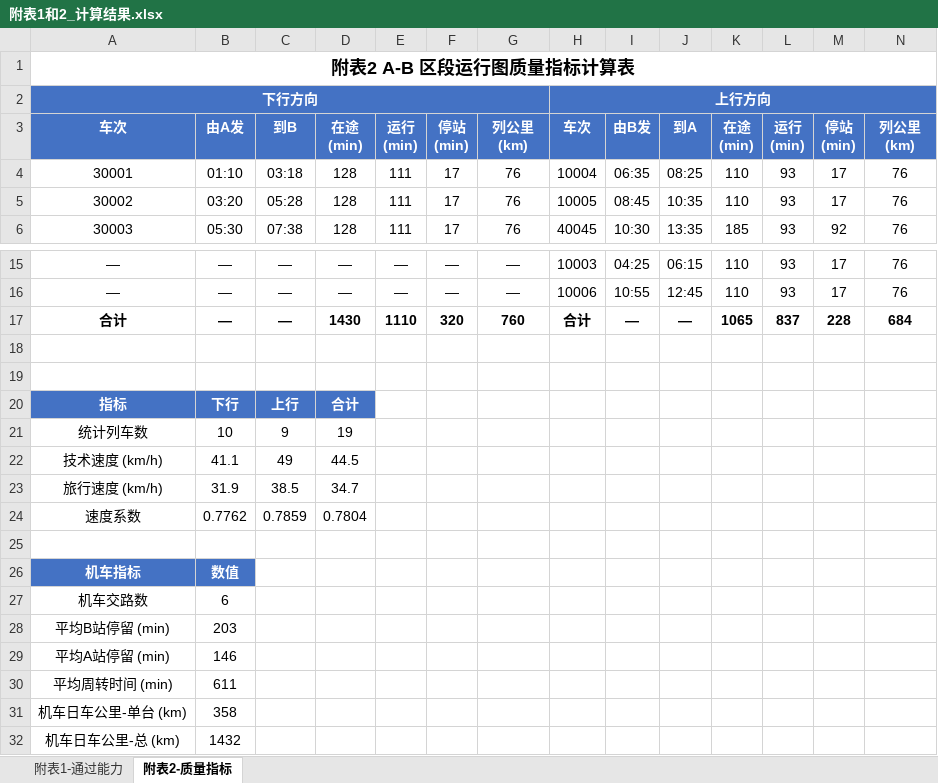
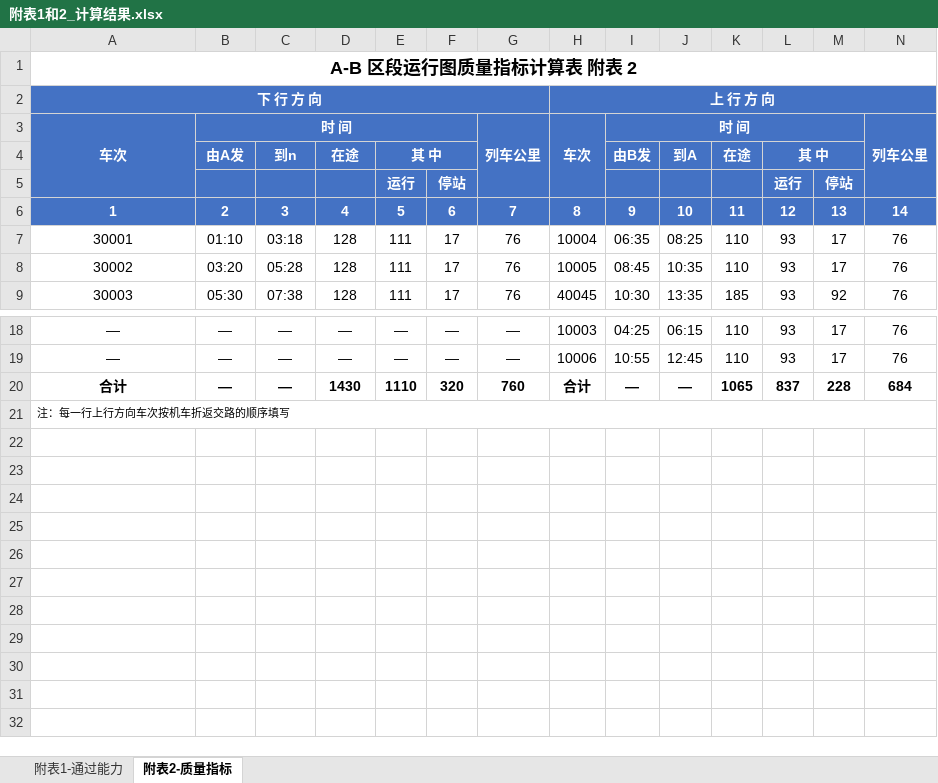
Before and after one commit to Redfox-code/railway_management, an Excel workbook: 附表1和2_计算结果.xlsx, sheet 附表2-质量指标, drawn as a sheet; only a part is shown, gaps mark what is left out; values as stored, in another font and other column widths than the file's, no borders; removed rows and columns are numbered as before the commit, all else as after; rows hold the shown columns only; ↵ is a line break in a cell; the diff names each change by its address in the sheet, - before the commit and + after, or states it on an @@ line.

```diff
--- a/附表1和2_计算结果.xlsx (sheet 附表2-质量指标)
+++ b/附表1和2_计算结果.xlsx (sheet 附表2-质量指标)
-A1: 附表2 A-B 区段运行图质量指标计算表
+A1: A-B 区段运行图质量指标计算表 附表 2
-row 2: 下行方向 |  |  |  |  |  |  | 上行方向
-row 3: 车次 | 由A发 | 到B | 在途 ↵ (min) | 运行 ↵ (min) | 停站 ↵ (min) | 列公里 ↵ (km) | 车次 | 由B发 | 到A | 在途 ↵ (min) | 运行 ↵ (min) | 停站 ↵ (min) | 列公里 ↵ (km)
+row 2: 下 行 方 向 |  |  |  |  |  |  | 上 行 方 向
+row 3: 车次 | 时 间 |  |  |  |  | 列车公里 | 车次 | 时 间 |  |  |  |  | 列车公里
+row 4:  | 由A发 | 到n | 在途 | 其 中 |  |  |  | 由B发 | 到A | 在途 | 其 中
+row 5:  |  |  |  | 运行 | 停站 |  |  |  |  |  | 运行 | 停站
+row 6: 1 | 2 | 3 | 4 | 5 | 6 | 7 | 8 | 9 | 10 | 11 | 12 | 13 | 14
-A21: (empty)
+A21: 注：每一行上行方向车次按机车折返交路的顺序填写
+A21:R21 merged
-row 19: (empty)
-row 20: 指标 | 下行 | 上行 | 合计
-row 21: 统计列车数 | 10 | 9 | 19
-row 22: 技术速度 (km/h) | 41.1 | 49 | 44.5
-row 23: 旅行速度 (km/h) | 31.9 | 38.5 | 34.7
-row 24: 速度系数 | 0.7762 | 0.7859 | 0.7804
-row 25: (empty)
-row 26: 机车指标 | 数值
-row 27: 机车交路数 | 6
-row 28: 平均B站停留 (min) | 203
-row 29: 平均A站停留 (min) | 146
-row 30: 平均周转时间 (min) | 611
-row 31: 机车日车公里-单台 (km) | 358
-row 32: 机车日车公里-总 (km) | 1432
```
Also changed, not shown: sheet 附表1-通过能力, 2 other files.
